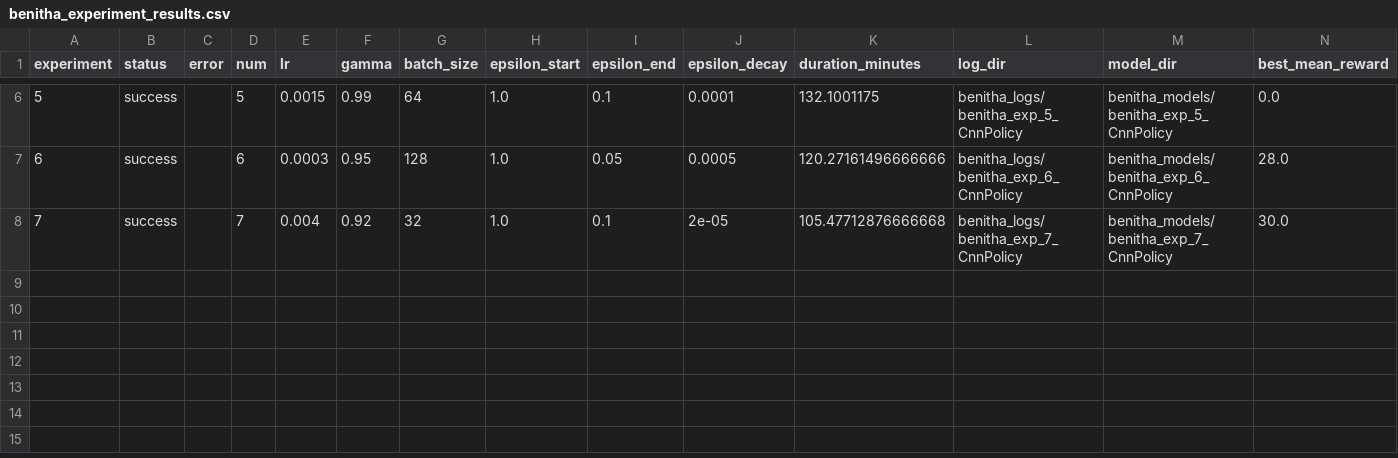
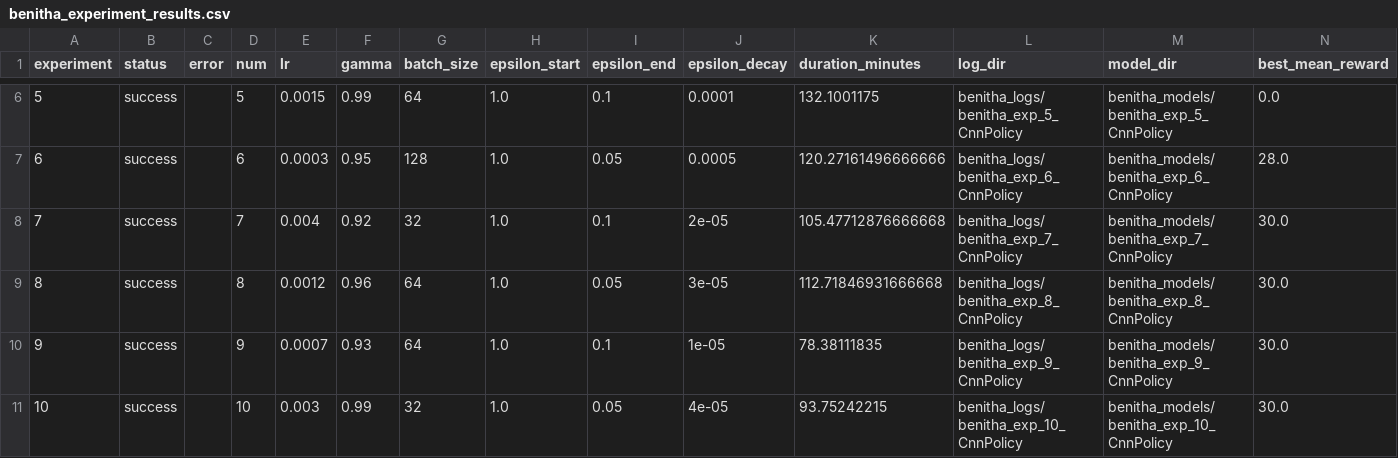
Before and after one commit to buwituze/formative3_group2_dqn-agent, a CSV file: benitha_experiment_results.csv, drawn as a sheet; only a part is shown, gaps mark what is left out; the diff names each change by its address in the sheet, - before the commit and + after, or states it on an @@ line.

Commit message:
feat: completed experiments 7-10

```diff
--- a/benitha_experiment_results.csv
+++ b/benitha_experiment_results.csv
+row 9: 8 | success |  | 8 | 0.0012 | 0.96 | 64 | 1.0 | 0.05 | 3e-05 | 112.71846931666668 | benitha_logs/benitha_exp_8_CnnPolicy | benitha_models/benitha_exp_8_CnnPolicy | 30.0
+row 10: 9 | success |  | 9 | 0.0007 | 0.93 | 64 | 1.0 | 0.1 | 1e-05 | 78.38111835 | benitha_logs/benitha_exp_9_CnnPolicy | benitha_models/benitha_exp_9_CnnPolicy | 30.0
+row 11: 10 | success |  | 10 | 0.003 | 0.99 | 32 | 1.0 | 0.05 | 4e-05 | 93.75242215 | benitha_logs/benitha_exp_10_CnnPolicy | benitha_models/benitha_exp_10_CnnPolicy | 30.0
```
Also changed, not shown: 2 other files.
